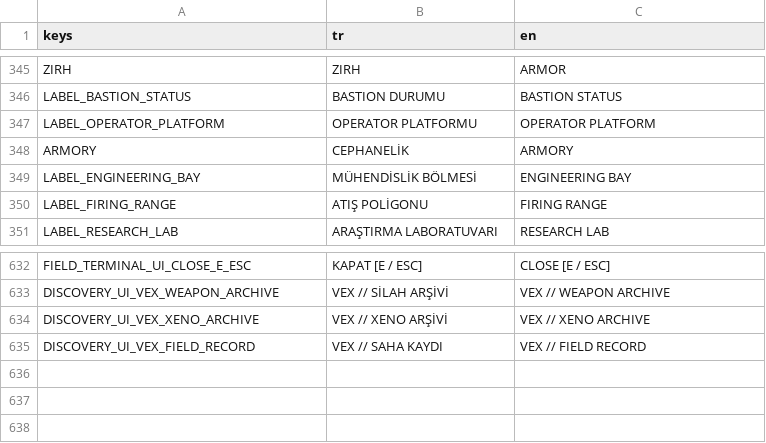
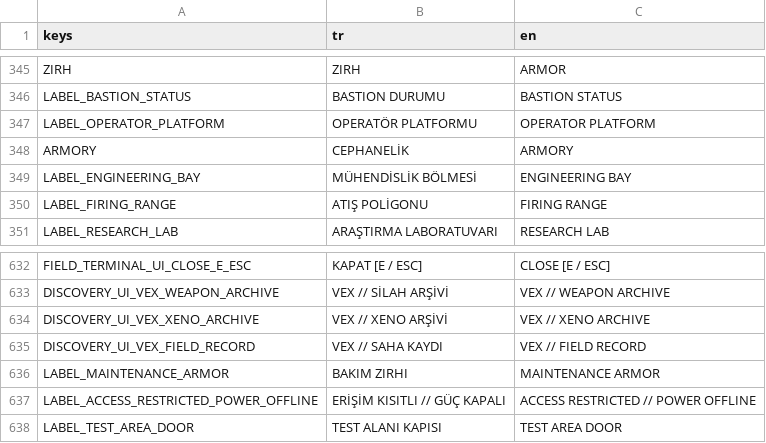
Before and after one commit to SerkanAydin06/VEX, a CSV file: translations/vex.csv, drawn as a sheet; only a part is shown, gaps mark what is left out.

```diff
--- a/translations/vex.csv
+++ b/translations/vex.csv
@@ -346,3 +346,3 @@ ZIRH,ZIRH,ARMOR
 LABEL_BASTION_STATUS,BASTION DURUMU,BASTION STATUS
-LABEL_OPERATOR_PLATFORM,OPERATOR PLATFORMU,OPERATOR PLATFORM
+LABEL_OPERATOR_PLATFORM,OPERATÖR PLATFORMU,OPERATOR PLATFORM
 ARMORY,CEPHANELİK,ARMORY
@@ -635 +635,4 @@ DISCOVERY_UI_VEX_XENO_ARCHIVE,VEX // XENO ARŞİVİ,VEX // XENO ARCHIVE
 DISCOVERY_UI_VEX_FIELD_RECORD,VEX // SAHA KAYDI,VEX // FIELD RECORD
+LABEL_MAINTENANCE_ARMOR,BAKIM ZIRHI,MAINTENANCE ARMOR
+LABEL_ACCESS_RESTRICTED_POWER_OFFLINE,ERİŞİM KISITLI // GÜÇ KAPALI,ACCESS RESTRICTED // POWER OFFLINE
+LABEL_TEST_AREA_DOOR,TEST ALANI KAPISI,TEST AREA DOOR
```
Also changed, not shown: 5 other files.
